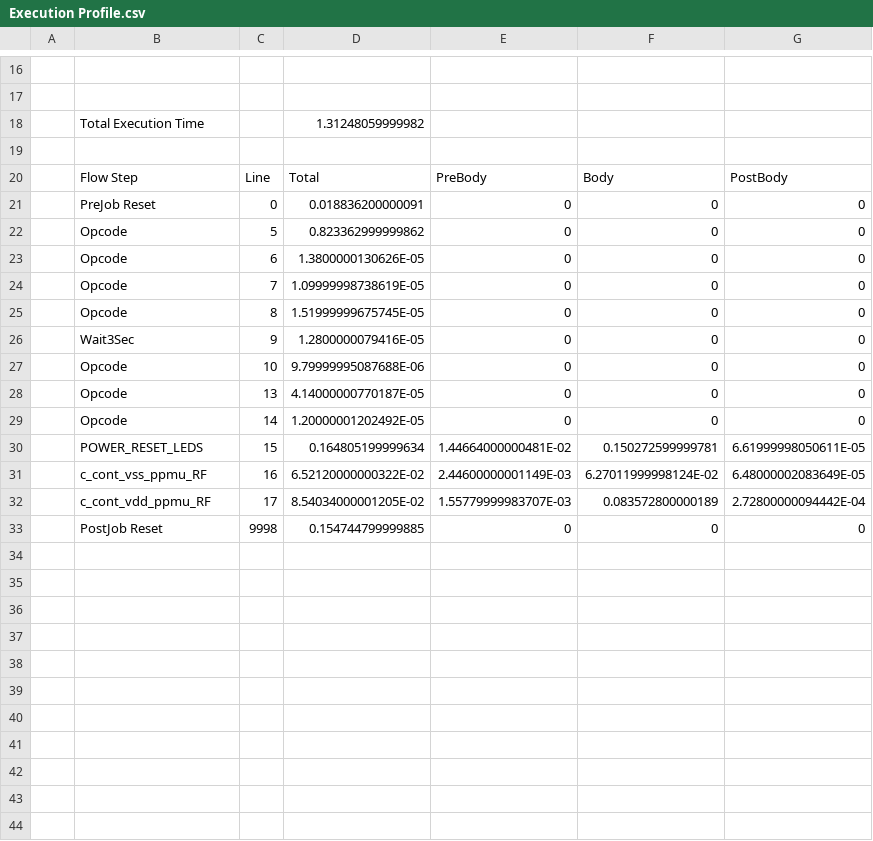
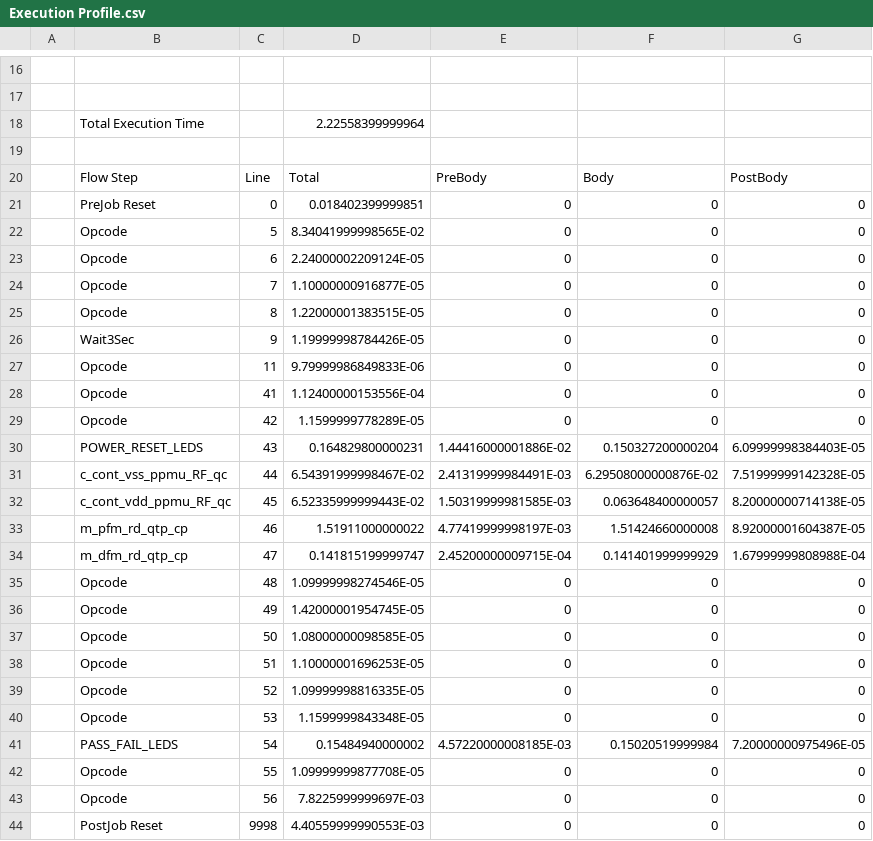
Before and after one commit to tynanook/sitka2xx3, a CSV file: WorkSheets/Execution Profile.csv, drawn as a sheet; only a part is shown, gaps mark what is left out; removed rows and columns are numbered as before the commit, all else as after; the diff covers the shown part only; the diff names each change by its address in the sheet, - before the commit and + after, or states it on an @@ line.

```diff
--- a/WorkSheets/Execution Profile.csv
+++ b/WorkSheets/Execution Profile.csv
-D18: 1.31248059999982
+D18: 2.22558399999964
-D21: 0.018836200000091
+D21: 0.018402399999851
-D22: 0.823362999999862
+D22: 8.34041999998565E-02
-D23: 1.3800000130626E-05
+D23: 2.24000002209124E-05
-D24: 1.09999998738619E-05
+D24: 1.10000000916877E-05
-D25: 1.51999999675745E-05
+D25: 1.22000001383515E-05
-D26: 1.2800000079416E-05
+D26: 1.19999998784426E-05
-C27: 10
+C27: 11
-D27: 9.79999995087688E-06
+D27: 9.79999986849833E-06
-C28: 13
+C28: 41
-D28: 4.14000000770187E-05
+D28: 1.12400000153556E-04
-C29: 14
+C29: 42
-D29: 1.20000001202492E-05
+D29: 1.1599999778289E-05
-row 30:  | POWER_RESET_LEDS | 15 | 0.164805199999634 | 1.44664000000481E-02 | 0.150272599999781 | 6.61999998050611E-05
-row 31:  | c_cont_vss_ppmu_RF | 16 | 6.52120000000322E-02 | 2.44600000001149E-03 | 6.27011999998124E-02 | 6.48000002083649E-05
-row 32:  | c_cont_vdd_ppmu_RF | 17 | 8.54034000001205E-02 | 1.55779999983707E-03 | 0.083572800000189 | 2.72800000094442E-04
+row 30:  | POWER_RESET_LEDS | 43 | 0.164829800000231 | 1.44416000001886E-02 | 0.150327200000204 | 6.09999998384403E-05
+row 31:  | c_cont_vss_ppmu_RF_qc | 44 | 6.54391999998467E-02 | 2.41319999984491E-03 | 6.29508000000876E-02 | 7.51999999142328E-05
+row 32:  | c_cont_vdd_ppmu_RF_qc | 45 | 6.52335999999443E-02 | 1.50319999981585E-03 | 0.063648400000057 | 8.20000000714138E-05
+row 33:  | m_pfm_rd_qtp_cp | 46 | 1.51911000000022 | 4.77419999998197E-03 | 1.51424660000008 | 8.92000001604387E-05
+row 34:  | m_dfm_rd_qtp_cp | 47 | 0.141815199999747 | 2.45200000009715E-04 | 0.141401999999929 | 1.67999999808988E-04
+row 35:  | Opcode | 48 | 1.09999998274546E-05 | 0 | 0 | 0
+row 36:  | Opcode | 49 | 1.42000001954745E-05 | 0 | 0 | 0
+row 37:  | Opcode | 50 | 1.08000000098585E-05 | 0 | 0 | 0
+row 38:  | Opcode | 51 | 1.10000001696253E-05 | 0 | 0 | 0
+row 39:  | Opcode | 52 | 1.09999998816335E-05 | 0 | 0 | 0
+row 40:  | Opcode | 53 | 1.1599999843348E-05 | 0 | 0 | 0
+row 41:  | PASS_FAIL_LEDS | 54 | 0.15484940000002 | 4.57220000008185E-03 | 0.15020519999984 | 7.20000000975496E-05
+row 42:  | Opcode | 55 | 1.09999999877708E-05 | 0 | 0 | 0
+row 43:  | Opcode | 56 | 7.8225999999697E-03 | 0 | 0 | 0
-D44: 0.154744799999885
+D44: 4.40559999990553E-03
```
Also changed, not shown: 4 edited cells elsewhere in this file, WorkSheets/DC Specs.csv, WorkSheets/Jobs.csv, 30 other files.
